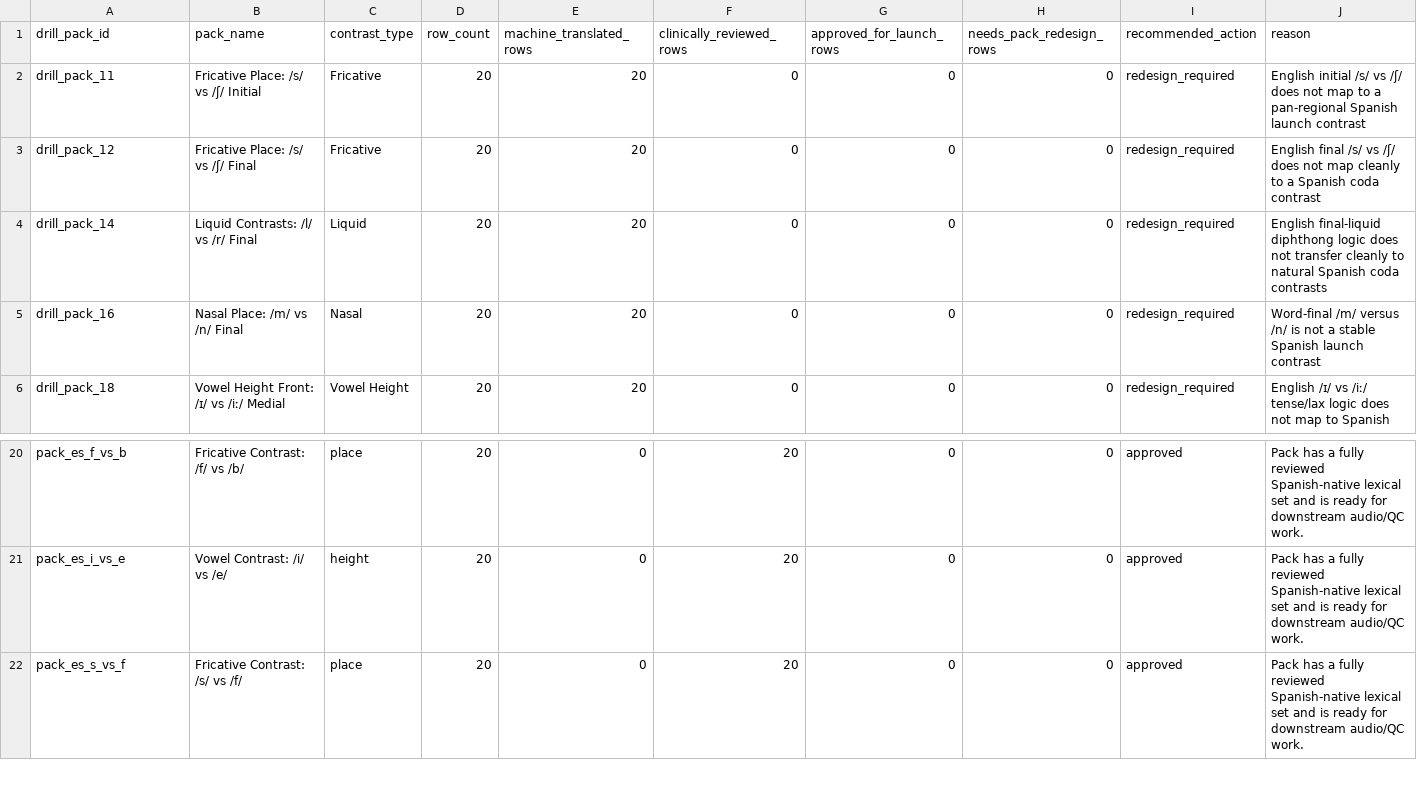
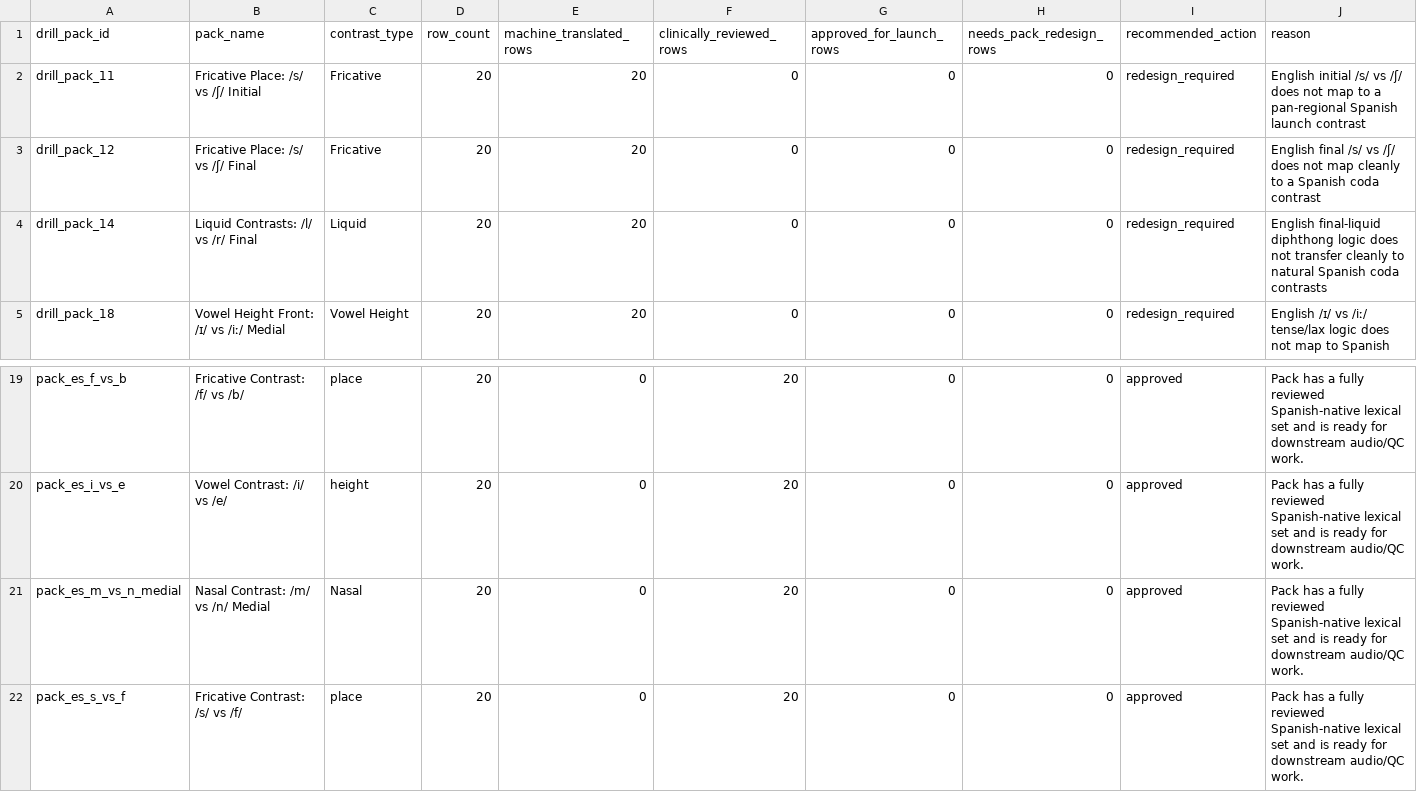
Before and after one commit to deafjamz/my-hearing-app, a CSV file: content/spanish_templates_1x/phoneme_drill_pack_audit.csv, drawn as a sheet; only a part is shown, gaps mark what is left out; removed rows and columns are numbered as before the commit, all else as after; rows hold the shown columns only; the diff names each change by its address in the sheet, - before the commit and + after, or states it on an @@ line.

```diff
--- a/content/spanish_templates_1x/phoneme_drill_pack_audit.csv
+++ b/content/spanish_templates_1x/phoneme_drill_pack_audit.csv
-row 5: drill_pack_16 | Nasal Place: /m/ vs /n/ Final | Nasal | 20 | 20 | 0 | 0 | 0 | redesign_required | Word-final /m/ versus /n/ is not a stable Spanish launch contrast
+row 21: pack_es_m_vs_n_medial | Nasal Contrast: /m/ vs /n/ Medial | Nasal | 20 | 0 | 20 | 0 | 0 | approved | Pack has a fully reviewed Spanish-native lexical set and is ready for downstream audio/QC work.
```
Also changed, not shown: content/spanish_templates_1x/drill_redesign_workspaces/drill_pack_16_workspace.csv, content/spanish_templates_1x/phoneme_drill_redesign_backlog.csv, 2 other files.
